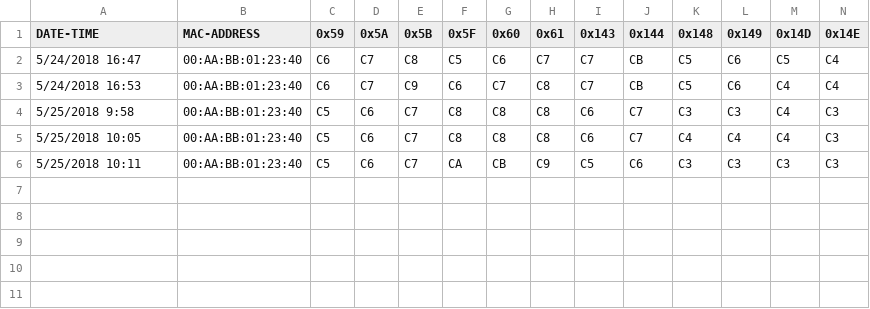
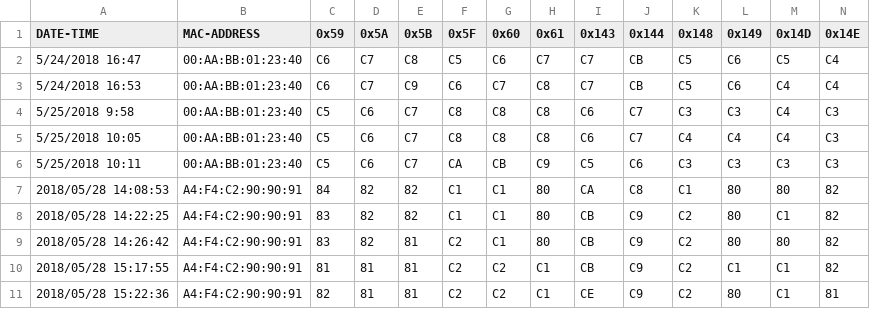
Before and after one commit to fengyubox/ToolCalibWifiGW040H, a CSV file: ToolCalibWifiForGW040H/ToolCalibWifiForGW040H/bin/Debug/_logRegister.csv, drawn as a sheet; only a part is shown; rows hold the shown columns only; the diff names each change by its address in the sheet, - before the commit and + after, or states it on an @@ line.

```diff
--- a/ToolCalibWifiForGW040H/ToolCalibWifiForGW040H/bin/Debug/_logRegister.csv
+++ b/ToolCalibWifiForGW040H/ToolCalibWifiForGW040H/bin/Debug/_logRegister.csv
+row 7: 2018/05/28 14:08:53 | A4:F4:C2:90:90:91 | 84 | 82 | 82 | C1 | C1 | 80 | CA | C8 | C1 | 80 | 80 | 82
+row 8: 2018/05/28 14:22:25 | A4:F4:C2:90:90:91 | 83 | 82 | 82 | C1 | C1 | 80 | CB | C9 | C2 | 80 | C1 | 82
+row 9: 2018/05/28 14:26:42 | A4:F4:C2:90:90:91 | 83 | 82 | 81 | C2 | C1 | 80 | CB | C9 | C2 | 80 | 80 | 82
+row 10: 2018/05/28 15:17:55 | A4:F4:C2:90:90:91 | 81 | 81 | 81 | C2 | C2 | C1 | CB | C9 | C2 | C1 | C1 | 82
+row 11: 2018/05/28 15:22:36 | A4:F4:C2:90:90:91 | 82 | 81 | 81 | C2 | C2 | C1 | CE | C9 | C2 | 80 | C1 | 81
```
Also changed, not shown: 31 other files.
